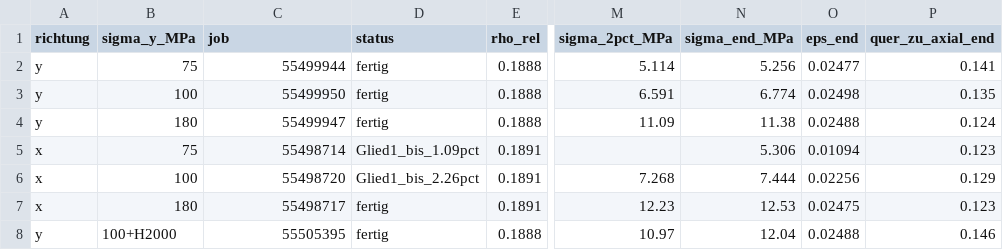
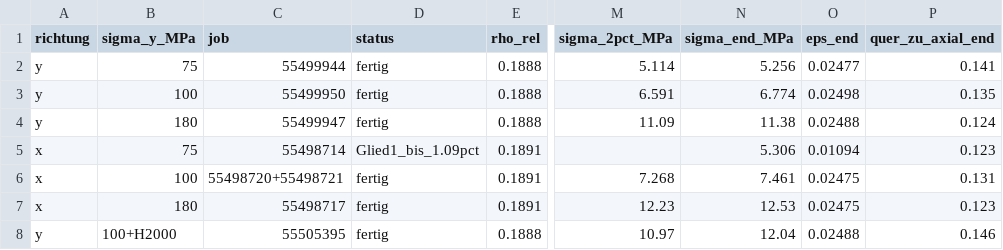
Before and after one commit to AlexS1986/Meshing, a CSV file: pygalmesh/data/scripts/017-Yield-Surface-Batch-leS-nohinge/compression_jobs/ergebnisse/kennwerte_druck_71.csv, drawn as a sheet; only a part is shown, gaps mark what is left out; the diff names each change by its address in the sheet, - before the commit and + after, or states it on an @@ line.

```diff
--- a/pygalmesh/data/scripts/017-Yield-Surface-Batch-leS-nohinge/compression_jobs/ergebnisse/kennwerte_druck_71.csv
+++ b/pygalmesh/data/scripts/017-Yield-Surface-Batch-leS-nohinge/compression_jobs/ergebnisse/kennwerte_druck_71.csv
-C6 (job): 55498720
+C6 (job): 55498720+55498721
-D6 (status): Glied1_bis_2.26pct
+D6 (status): fertig
-N6 (sigma_end_MPa): 7.444
+N6 (sigma_end_MPa): 7.461
-O6 (eps_end): 0.02256
+O6 (eps_end): 0.02475
-P6 (quer_zu_axial_end): 0.129
+P6 (quer_zu_axial_end): 0.131
```
Also changed, not shown: 7 other files.
